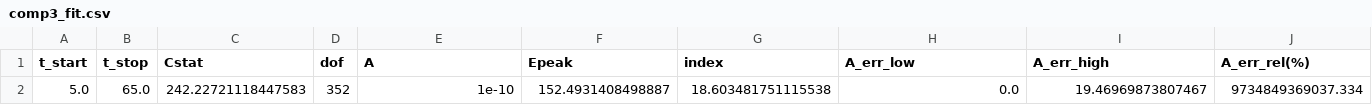
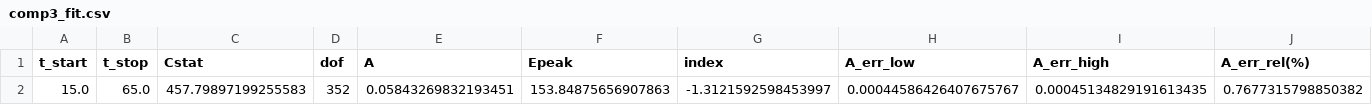
Before and after one commit to Reegh/GRBs-art, a CSV file: results/comp3_fit.csv, drawn as a sheet; only a part is shown; removed rows and columns are numbered as before the commit, all else as after; rows hold the shown columns only; the diff names each change by its address in the sheet, - before the commit and + after, or states it on an @@ line.

```diff
--- a/results/comp3_fit.csv
+++ b/results/comp3_fit.csv
-row 2: 5.0 | 65.0 | 242.22721118447583 | 352 | 1e-10 | 152.4931408498887 | 18.603481751115538 | 0.0 | 19.46969873807467 | 9734849369037.334
+row 2: 15.0 | 65.0 | 457.79897199255583 | 352 | 0.05843269832193451 | 153.84875656907863 | -1.3121592598453997 | 0.00044586426407675767 | 0.00045134829191613435 | 0.7677315798850382
```
Also changed, not shown: results/band1_fit.csv, results/band2_fit.csv, 55 other files.
